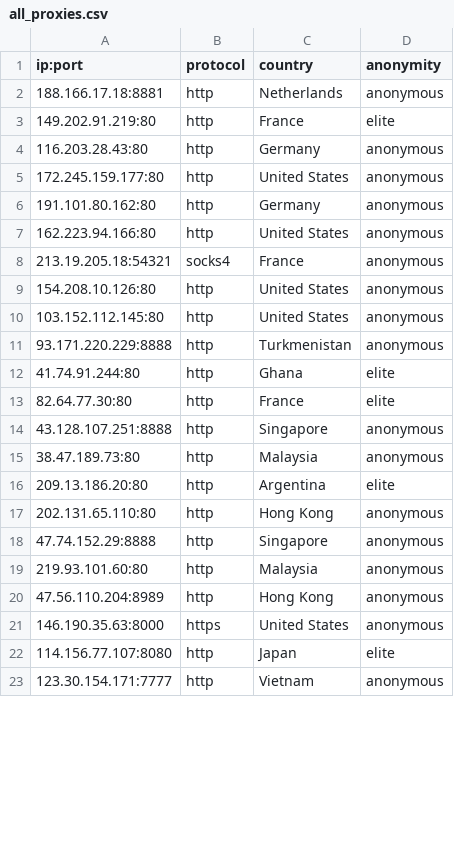
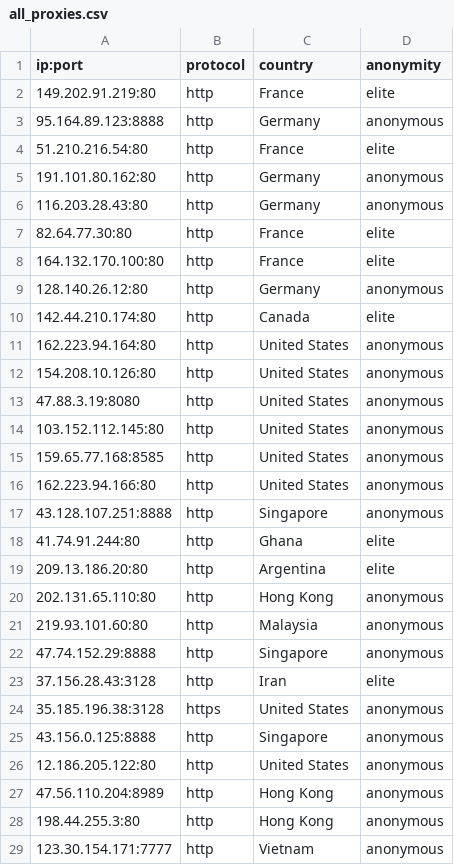
Before and after one commit to NoureddineRmila/daily-free-working-proxies, a CSV file: all_proxies.csv, drawn as a sheet; only a part is shown; the diff covers the shown part only.

Commit message:
Update proxies list

```diff
--- a/all_proxies.csv
+++ b/all_proxies.csv
@@ -1,23 +1,29 @@
 ip:port,protocol,country,anonymity
-188.166.17.18:8881,http,Netherlands,anonymous
 149.202.91.219:80,http,France,elite
+95.164.89.123:8888,http,Germany,anonymous
+51.210.216.54:80,http,France,elite
+191.101.80.162:80,http,Germany,anonymous
 116.203.28.43:80,http,Germany,anonymous
-172.245.159.177:80,http,United States,anonymous
-191.101.80.162:80,http,Germany,anonymous
+82.64.77.30:80,http,France,elite
+164.132.170.100:80,http,France,elite
+128.140.26.12:80,http,Germany,anonymous
+142.44.210.174:80,http,Canada,elite
+162.223.94.164:80,http,United States,anonymous
+154.208.10.126:80,http,United States,anonymous
+47.88.3.19:8080,http,United States,anonymous
+103.152.112.145:80,http,United States,anonymous
+159.65.77.168:8585,http,United States,anonymous
 162.223.94.166:80,http,United States,anonymous
-213.19.205.18:54321,socks4,France,anonymous
-154.208.10.126:80,http,United States,anonymous
-103.152.112.145:80,http,United States,anonymous
-93.171.220.229:8888,http,Turkmenistan,anonymous
+43.128.107.251:8888,http,Singapore,anonymous
 41.74.91.244:80,http,Ghana,elite
-82.64.77.30:80,http,France,elite
-43.128.107.251:8888,http,Singapore,anonymous
-38.47.189.73:80,http,Malaysia,anonymous
 209.13.186.20:80,http,Argentina,elite
 202.131.65.110:80,http,Hong Kong,anonymous
+219.93.101.60:80,http,Malaysia,anonymous
 47.74.152.29:8888,http,Singapore,anonymous
-219.93.101.60:80,http,Malaysia,anonymous
+37.156.28.43:3128,http,Iran,elite
+35.185.196.38:3128,https,United States,anonymous
+43.156.0.125:8888,http,Singapore,anonymous
+12.186.205.122:80,http,United States,anonymous
 47.56.110.204:8989,http,Hong Kong,anonymous
-146.190.35.63:8000,https,United States,anonymous
-114.156.77.107:8080,http,Japan,elite
+198.44.255.3:80,http,Hong Kong,anonymous
 123.30.154.171:7777,http,Vietnam,anonymous
```
Also changed, not shown: 4 added rows, 9 removed rows, 2 moved rows and 10 edited cells elsewhere in this file, France.csv, Singapore.csv, 12 other files.
